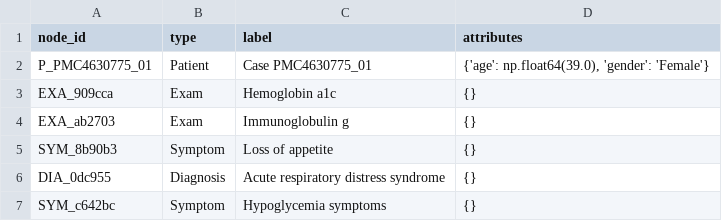
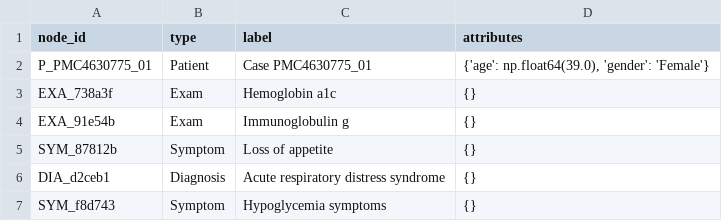
Before and after one commit to 4wardAerial/mc896, a CSV file: project1/data/processed/nodes.csv, drawn as a sheet.

```diff
--- a/project1/data/processed/nodes.csv
+++ b/project1/data/processed/nodes.csv
@@ -2,6 +2,6 @@ node_id,type,label,attributes
 P_PMC4630775_01,Patient,Case PMC4630775_01,"{'age': np.float64(39.0), 'gender': 'Female'}"
-EXA_909cca,Exam,Hemoglobin a1c,{}
-EXA_ab2703,Exam,Immunoglobulin g,{}
-SYM_8b90b3,Symptom,Loss of appetite,{}
-DIA_0dc955,Diagnosis,Acute respiratory distress syndrome,{}
-SYM_c642bc,Symptom,Hypoglycemia symptoms,{}
+EXA_738a3f,Exam,Hemoglobin a1c,{}
+EXA_91e54b,Exam,Immunoglobulin g,{}
+SYM_87812b,Symptom,Loss of appetite,{}
+DIA_d2ceb1,Diagnosis,Acute respiratory distress syndrome,{}
+SYM_f8d743,Symptom,Hypoglycemia symptoms,{}
```
Also changed, not shown: project1/data/processed/edges.csv, 3 other files.
